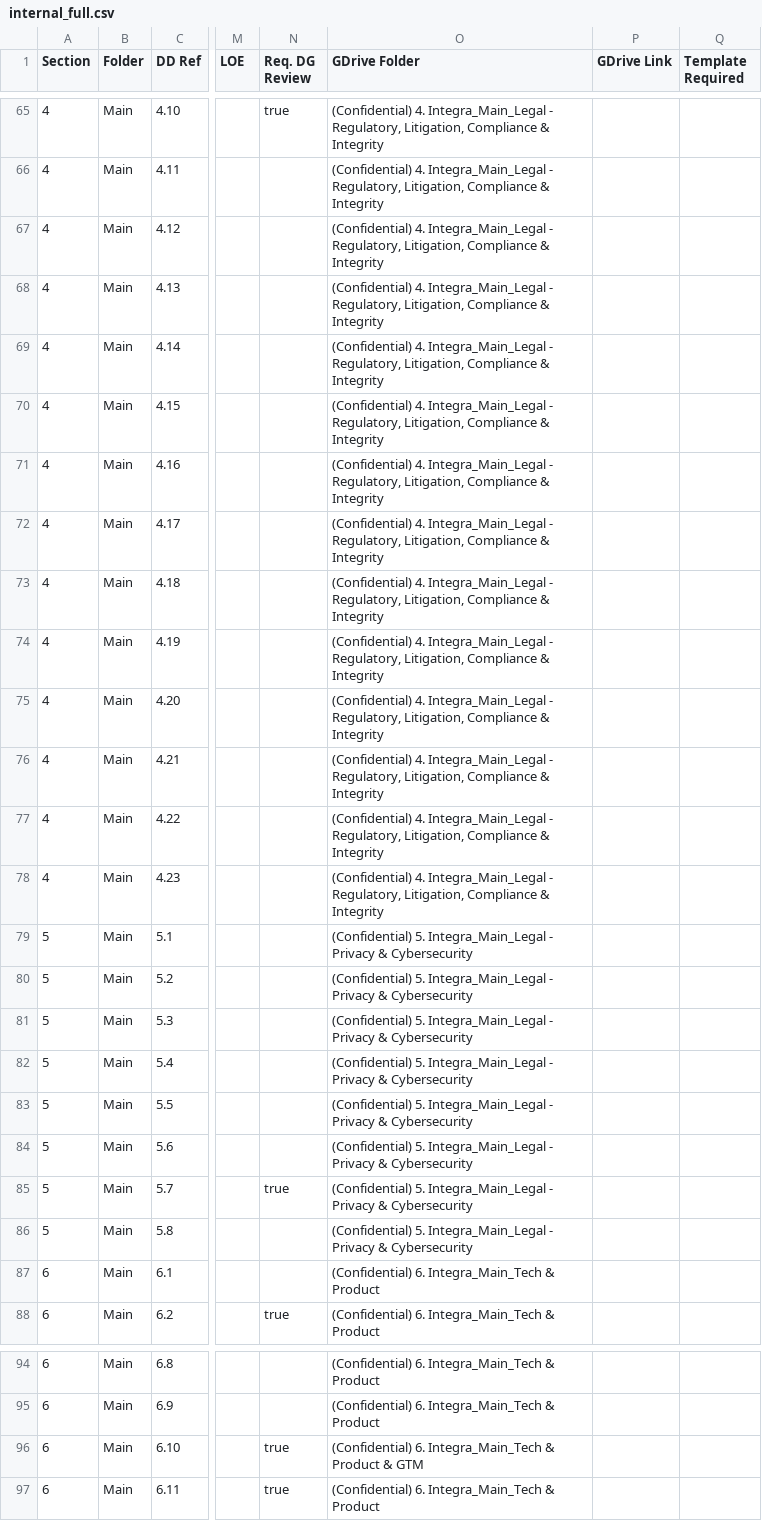
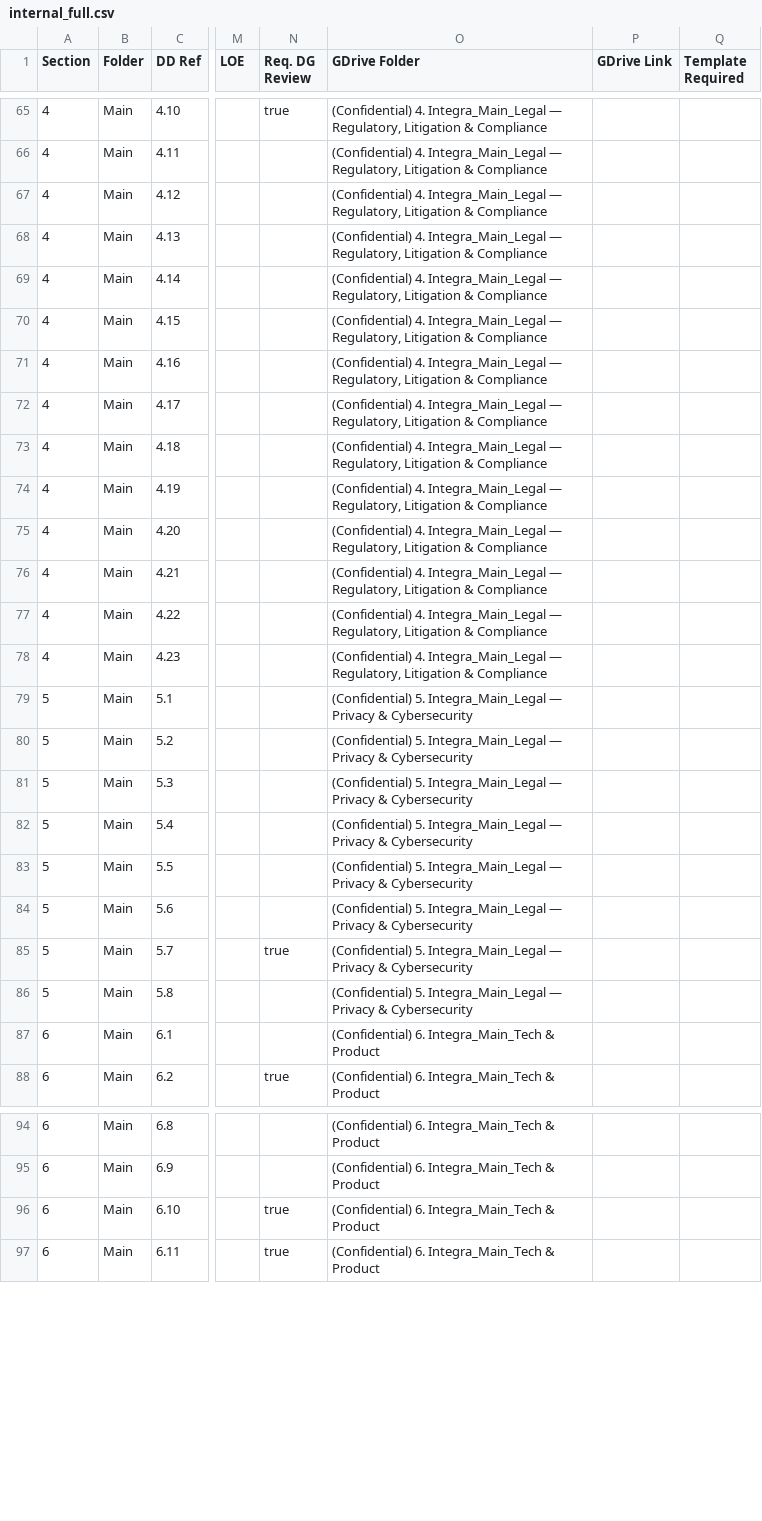
Before and after one commit to tbettles-code/integra-dd-data, a CSV file: data/internal_full.csv, drawn as a sheet; only a part is shown, gaps mark what is left out; the diff covers the shown part only; the diff names each change by its address in the sheet, - before the commit and + after, or states it on an @@ line.

```diff
--- a/data/internal_full.csv
+++ b/data/internal_full.csv
-O65:O78 (GDrive Folder): …4. Integra_Main_Legal - Regulatory, Litigation, Compliance & Integrity
+O65:O78 (GDrive Folder): …4. Integra_Main_Legal — Regulatory, Litigation & Compliance
-O79:O86 (GDrive Folder): …5. Integra_Main_Legal - Privacy &…
+O79:O86 (GDrive Folder): …5. Integra_Main_Legal — Privacy &…
-O96 (GDrive Folder): …& Product & GTM
+O96 (GDrive Folder): …& Product
```
Also changed, not shown: 84 edited cells elsewhere in this file.
